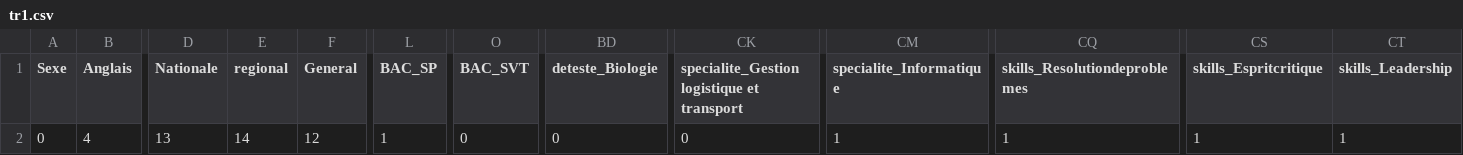
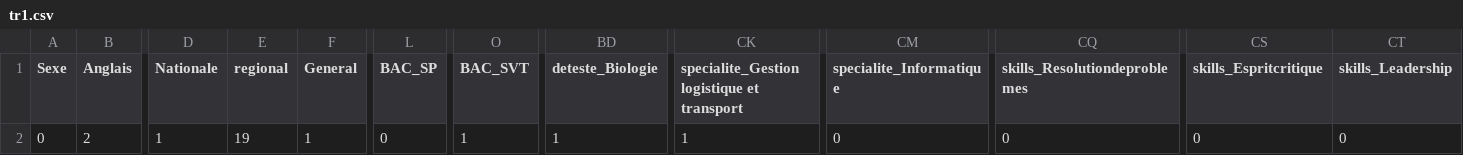
Before and after one commit to El-AouinaYassine/EduPredict, a CSV file: interface/Backend/tr1.csv, drawn as a sheet; only a part is shown, gaps mark what is left out; the diff covers the shown part only; the diff names each change by its address in the sheet, - before the commit and + after, or states it on an @@ line.

```diff
--- a/interface/Backend/tr1.csv
+++ b/interface/Backend/tr1.csv
-B2 (Anglais): 4
+B2 (Anglais): 2
-D2 (Nationale): 13
+D2 (Nationale): 1
-E2 (regional): 14
+E2 (regional): 19
-F2 (General): 12
+F2 (General): 1
-L2 (BAC_SP): 1
+L2 (BAC_SP): 0
-O2 (BAC_SVT): 0
+O2 (BAC_SVT): 1
-BD2 (deteste_Biologie): 0
+BD2 (deteste_Biologie): 1
-CK2: 0
+CK2: 1
-CM2 (specialite_Informatique): 1
+CM2 (specialite_Informatique): 0
-CQ2 (skills_Resolutiondeproblemes): 1
+CQ2 (skills_Resolutiondeproblemes): 0
-CS2 (skills_Espritcritique): 1
+CS2 (skills_Espritcritique): 0
-CT2 (skills_Leadership): 1
+CT2 (skills_Leadership): 0
```
Also changed, not shown: 5 edited cells elsewhere in this file, interface/Backend/data.csv, predictions.csv, 3 other files.
